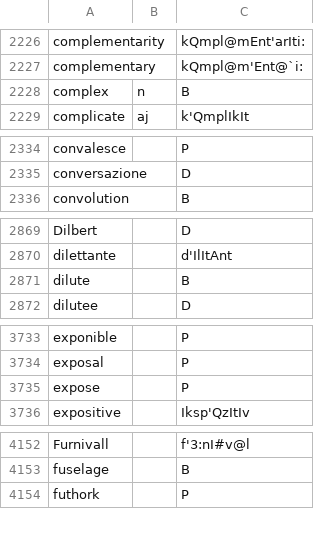
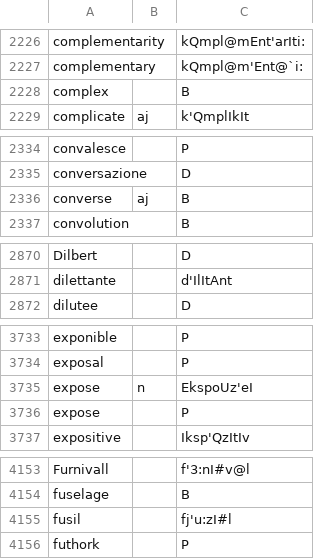
Before and after one commit to ChristianSi/lytspel, a CSV file: data/custom.csv, drawn as a sheet; only a part is shown, gaps mark what is left out; the diff covers the shown part only.

Commit message:
Add some custom entries.

```diff
--- a/data/custom.csv
+++ b/data/custom.csv
@@ -2227,3 +2227,3 @@ complementarity,,kQmpl@mEnt'arIti:
 complementary,,kQmpl@m'Ent@`i:
-complex,n,B
+complex,,B
 complicate,aj,k'QmplIkIt
@@ -2335,2 +2335,3 @@ convalesce,,P
 conversazione,,D
+converse,aj,B
 convolution,,B
@@ -2870,3 +2871,2 @@ Dilbert,,D
 dilettante,,d'IlItAnt
-dilute,,B
 dilutee,,D
@@ -3734,2 +3734,3 @@ exponible,,P
 exposal,,P
+expose,n,EkspoUz'eI
 expose,,P
@@ -4153,2 +4154,3 @@ Furnivall,,f'3:nI#v@l
 fuselage,,B
+fusil,,fj'u:zI#l
 futhork,,P
```
Also changed, not shown: 2 edited cells elsewhere in this file, data/compounds-manual.csv, data/tagify.csv, 1 other file.
